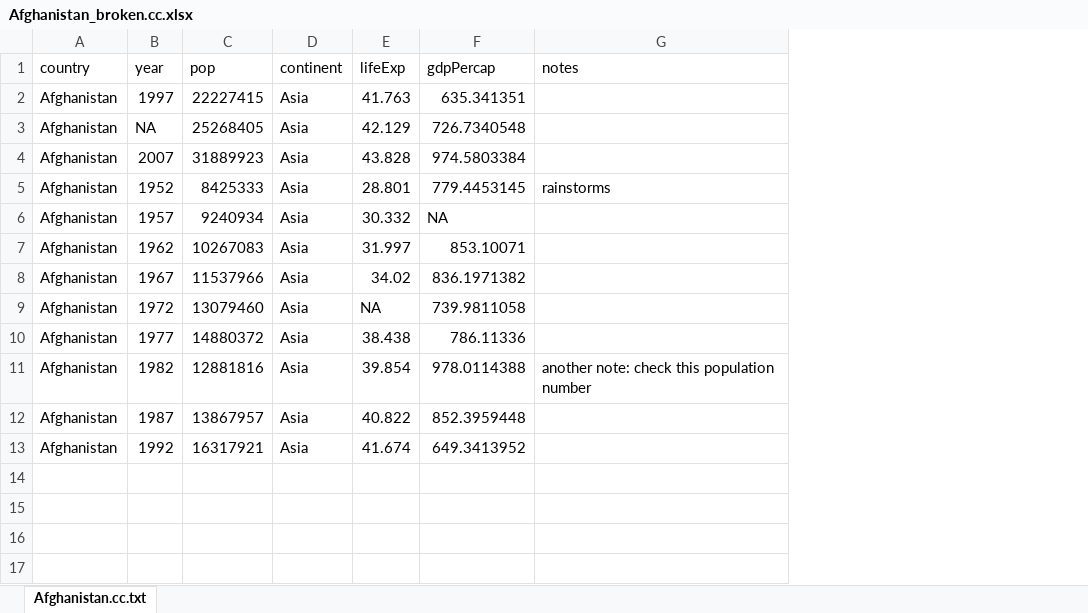
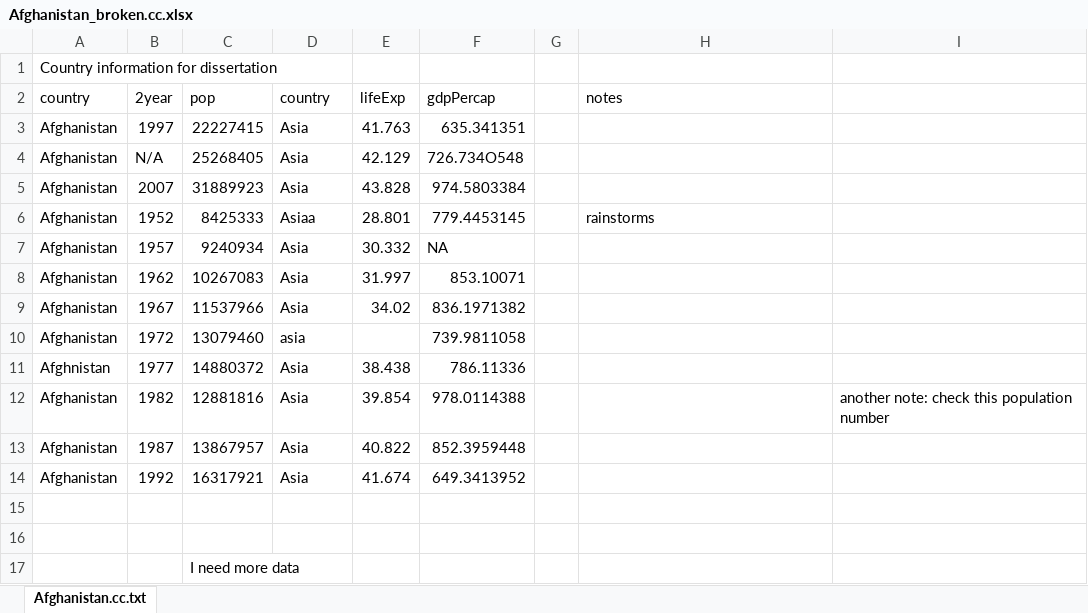
Before and after one commit to uhilgert/2015-10-03-ua-iplant, an Excel workbook: workshop/01_Saturday/01_Saturday_am/data/Afghanistan_broken.cc.xlsx, sheet Afghanistan.cc.txt, drawn as a sheet; values as stored, in another font and other column widths than the file's, no borders; addresses are those after the commit; the diff names each change by its address in the sheet, - before the commit and + after, or states it on an @@ line.

Commit message:
Actually broke file for xlsx exercise

```diff
--- a/workshop/01_Saturday/01_Saturday_am/data/Afghanistan_broken.cc.xlsx (sheet Afghanistan.cc.txt)
+++ b/workshop/01_Saturday/01_Saturday_am/data/Afghanistan_broken.cc.xlsx (sheet Afghanistan.cc.txt)
+column G, empty
+column I, row 12: another note: check this population number
+row 1: Country information for dissertation
-B2: year
+B2: 2year
-D2: continent
+D2: country
-B4 (2year): NA
+B4 (2year): N/A
-F4 (gdpPercap): 726.7340548
+F4 (gdpPercap): 726.734O548
-D6 (country): Asia
+D6 (country): Asiaa
-D10 (country): Asia
+D10 (country): asia
-E10 (lifeExp): NA
+E10 (lifeExp): (empty)
-A11 (country): Afghanistan
+A11 (country): Afghnistan
-H12 (notes): another note: check this population number
+H12 (notes): (empty)
+row 15: (empty)
+row 16: (empty)
+row 17:  |  | I need more data
```
